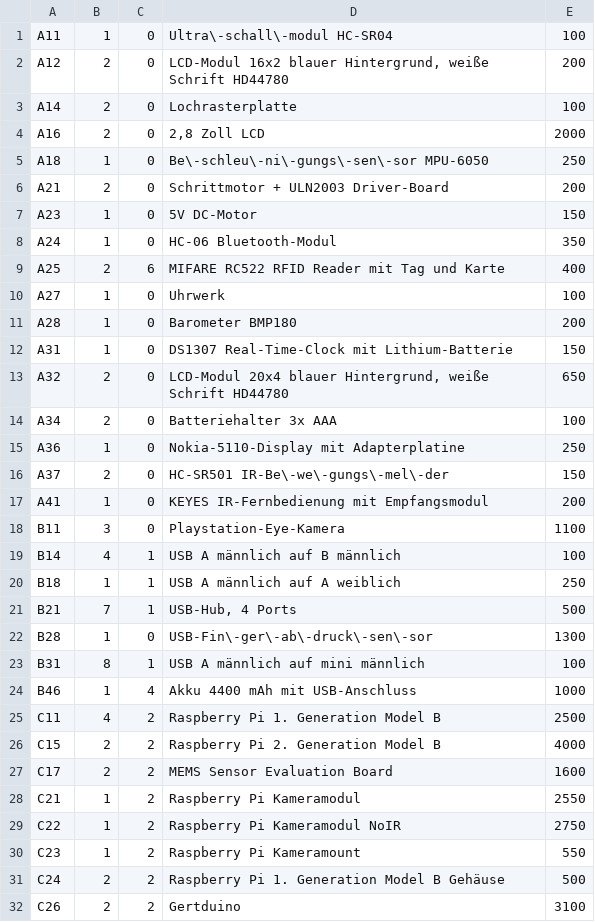
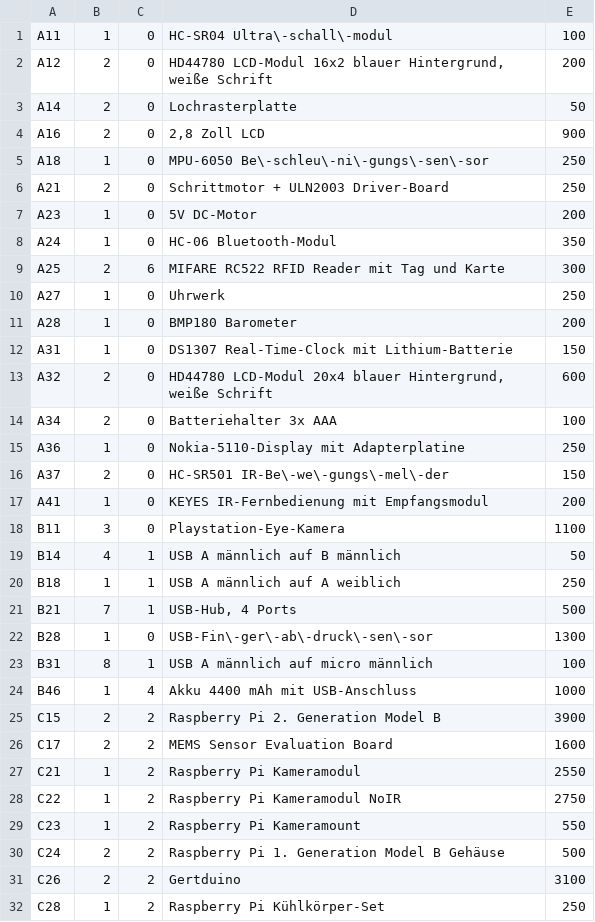
Before and after one commit to Eigenbaukombinat/Elektroniksortiment-data, a CSV file: bauteile.csv, drawn as a sheet; only a part is shown; the shorter side is filled out with more unchanged rows; the diff covers the shown part only.

```diff
--- a/bauteile.csv
+++ b/bauteile.csv
@@ -1,14 +1,14 @@
-A11;1;0;Ultra\-schall\-modul HC-SR04;100
-A12;2;0;LCD-Modul 16x2 blauer Hintergrund, weiße Schrift HD44780;200
-A14;2;0;Lochrasterplatte;100
-A16;2;0;2,8 Zoll LCD;2000
-A18;1;0;Be\-schleu\-ni\-gungs\-sen\-sor MPU-6050;250
-A21;2;0;Schrittmotor + ULN2003 Driver-Board;200
-A23;1;0;5V DC-Motor;150
+A11;1;0;HC-SR04 Ultra\-schall\-modul;100
+A12;2;0;HD44780 LCD-Modul 16x2 blauer Hintergrund, weiße Schrift;200
+A14;2;0;Lochrasterplatte;50
+A16;2;0;2,8 Zoll LCD;900
+A18;1;0;MPU-6050 Be\-schleu\-ni\-gungs\-sen\-sor;250
+A21;2;0;Schrittmotor + ULN2003 Driver-Board;250
+A23;1;0;5V DC-Motor;200
 A24;1;0;HC-06 Bluetooth-Modul;350
-A25;2;6;MIFARE RC522 RFID Reader mit Tag und Karte;400
-A27;1;0;Uhrwerk;100
-A28;1;0;Barometer BMP180;200
+A25;2;6;MIFARE RC522 RFID Reader mit Tag und Karte;300
+A27;1;0;Uhrwerk;250
+A28;1;0;BMP180 Barometer;200
 A31;1;0;DS1307 Real-Time-Clock mit Lithium-Batterie;150
-A32;2;0;LCD-Modul 20x4 blauer Hintergrund, weiße Schrift HD44780;650
+A32;2;0;HD44780 LCD-Modul 20x4 blauer Hintergrund, weiße Schrift;600
 A34;2;0;Batteriehalter 3x AAA;100
@@ -18,3 +18,3 @@ A41;1;0;KEYES IR-Fernbedienung mit Empfangsmodul;200
 B11;3;0;Playstation-Eye-Kamera;1100
-B14;4;1;USB A männlich auf B männlich;100
+B14;4;1;USB A männlich auf B männlich;50
 B18;1;1;USB A männlich auf A weiblich;250
@@ -22,6 +22,5 @@ B21;7;1;USB-Hub, 4 Ports;500
 B28;1;0;USB-Fin\-ger\-ab\-druck\-sen\-sor;1300
-B31;8;1;USB A männlich auf mini männlich;100
+B31;8;1;USB A männlich auf micro männlich;100
 B46;1;4;Akku 4400 mAh mit USB-Anschluss;1000
-C11;4;2;Raspberry Pi 1. Generation Model B;2500
-C15;2;2;Raspberry Pi 2. Generation Model B;4000
+C15;2;2;Raspberry Pi 2. Generation Model B;3900
 C17;2;2;MEMS Sensor Evaluation Board;1600
```
Also changed, not shown: 5 added rows, 2 removed rows and 42 edited cells elsewhere in this file.
